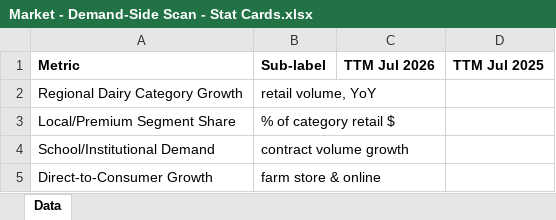
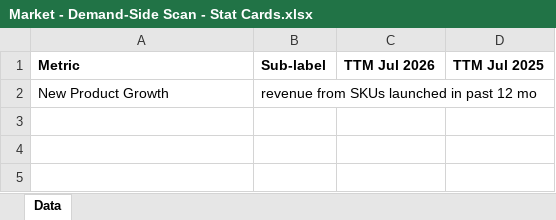
Before and after one commit to oliviaarkema/CD_StrategicPlanning, an Excel workbook: data/Market - Demand-Side Scan - Stat Cards.xlsx, sheet Data, drawn as a sheet; values as stored, in another font and other column widths than the file's, no borders; removed rows and columns are numbered as before the commit, all else as after; the diff names each change by its address in the sheet, - before the commit and + after, or states it on an @@ line.

```diff
--- a/data/Market - Demand-Side Scan - Stat Cards.xlsx (sheet Data)
+++ b/data/Market - Demand-Side Scan - Stat Cards.xlsx (sheet Data)
-row 2: Regional Dairy Category Growth | retail volume, YoY
-row 3: Local/Premium Segment Share | % of category retail $
-row 4: School/Institutional Demand | contract volume growth
-row 5: Direct-to-Consumer Growth | farm store & online
+row 2: New Product Growth | revenue from SKUs launched in past 12 mo
```
Also changed, not shown: 3 other files.
